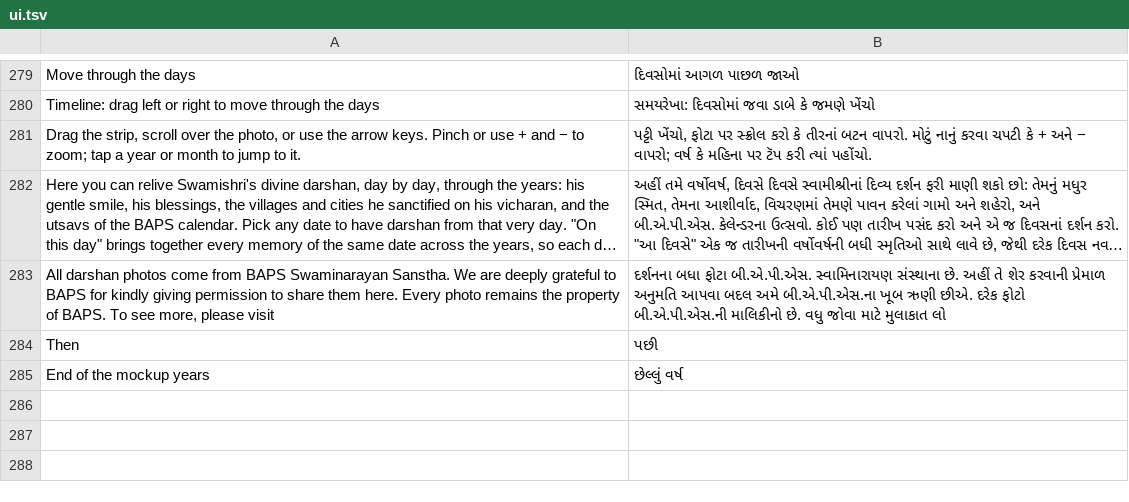
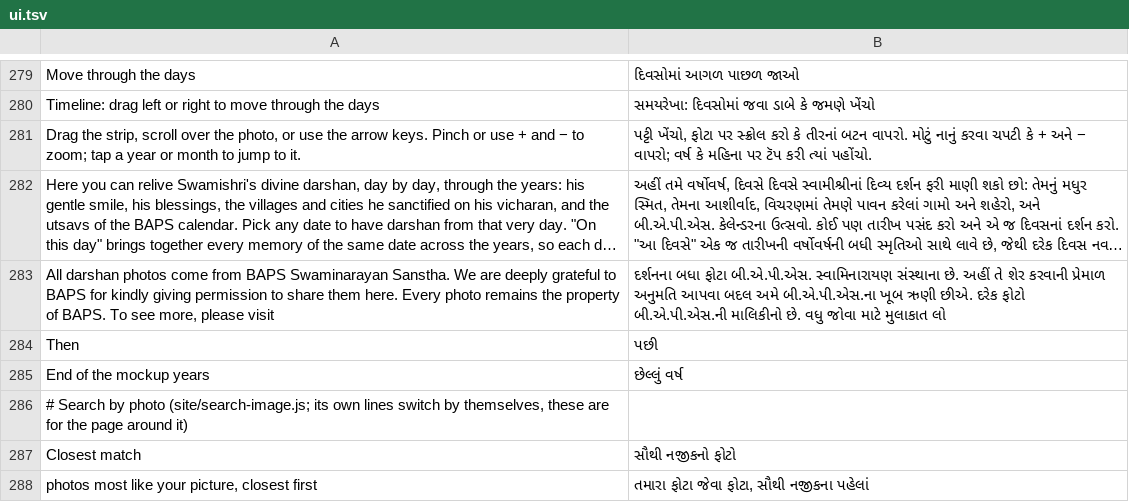
Before and after one commit to darpan31patel-wq/bapas-diary, a TSV file: site/gujarati/words/ui.tsv, drawn as a sheet; only a part is shown, gaps mark what is left out; long unchanged cells end in ….

```diff
--- a/site/gujarati/words/ui.tsv
+++ b/site/gujarati/words/ui.tsv
@@ -285 +285,4 @@ Then	પછી
 End of the mockup years	છેલ્લું વર્ષ
+# Search by photo (site/search-image.js; its own lines switch by themselves, these are for the page around it)
+Closest match	સૌથી નજીકનો ફોટો
+photos most like your picture, closest first	તમારા ફોટા જેવા ફોટા, સૌથી નજીકના પહેલાં
```
Also changed, not shown: 4 other files.
